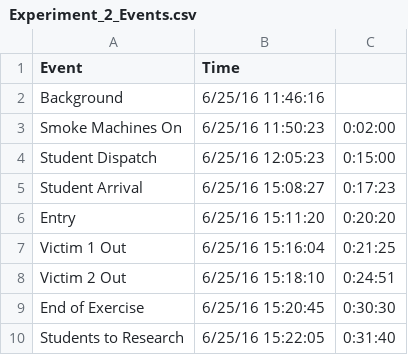
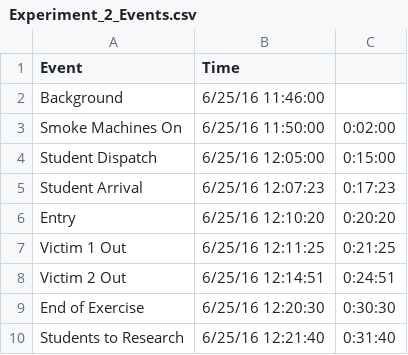
Before and after one commit to cweinschenk/IFSI_Training, a CSV file: 2_Data/Experiment_2/Experiment_2_Events.csv, drawn as a sheet.

Commit message:
Updated exp 2 Events

```diff
--- a/2_Data/Experiment_2/Experiment_2_Events.csv
+++ b/2_Data/Experiment_2/Experiment_2_Events.csv
@@ -1,10 +1,10 @@
 Event,Time,
-Background,6/25/16 11:46:16,
-Smoke Machines On,6/25/16 11:50:23,0:02:00
-Student Dispatch,6/25/16 12:05:23,0:15:00
-Student Arrival,6/25/16 15:08:27,0:17:23
-Entry,6/25/16 15:11:20,0:20:20
-Victim 1 Out,6/25/16 15:16:04,0:21:25
-Victim 2 Out,6/25/16 15:18:10,0:24:51
-End of Exercise,6/25/16 15:20:45,0:30:30
-Students to Research,6/25/16 15:22:05,0:31:40
+Background,6/25/16 11:46:00,
+Smoke Machines On,6/25/16 11:50:00,0:02:00
+Student Dispatch,6/25/16 12:05:00,0:15:00
+Student Arrival,6/25/16 12:07:23,0:17:23
+Entry,6/25/16 12:10:20,0:20:20
+Victim 1 Out,6/25/16 12:11:25,0:21:25
+Victim 2 Out,6/25/16 12:14:51,0:24:51
+End of Exercise,6/25/16 12:20:30,0:30:30
+Students to Research,6/25/16 12:21:40,0:31:40
```
Also changed, not shown: 11 other files.
